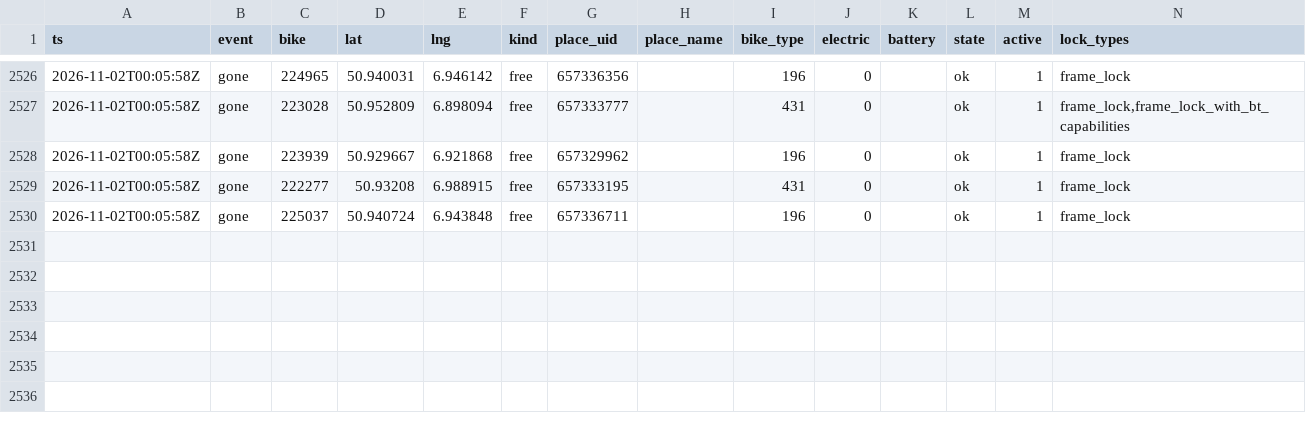
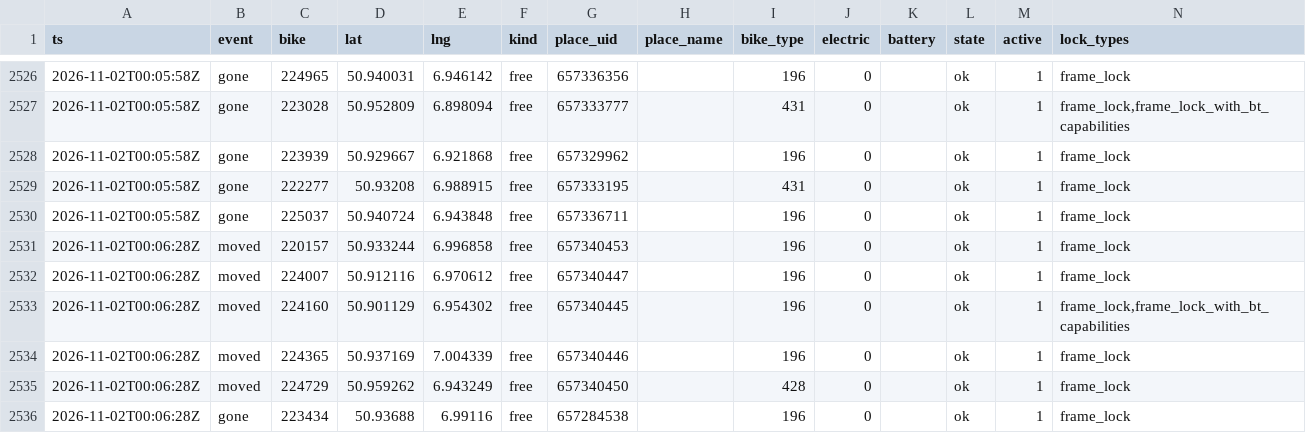
Before and after one commit to eneuberg/kvb-bike-tracker, a CSV file: data/history/2026/11/2026-11-02.csv, drawn as a sheet; only a part is shown, gaps mark what is left out; the diff names each change by its address in the sheet, - before the commit and + after, or states it on an @@ line.

```diff
--- a/data/history/2026/11/2026-11-02.csv
+++ b/data/history/2026/11/2026-11-02.csv
+row 2531: 2026-11-02T00:06:28Z | moved | 220157 | 50.933244 | 6.996858 | free | 657340453 |  | 196 | 0 |  | ok | 1 | frame_lock
+row 2532: 2026-11-02T00:06:28Z | moved | 224007 | 50.912116 | 6.970612 | free | 657340447 |  | 196 | 0 |  | ok | 1 | frame_lock
+row 2533: 2026-11-02T00:06:28Z | moved | 224160 | 50.901129 | 6.954302 | free | 657340445 |  | 196 | 0 |  | ok | 1 | frame_lock,frame_lock_with_bt_capabilities
+row 2534: 2026-11-02T00:06:28Z | moved | 224365 | 50.937169 | 7.004339 | free | 657340446 |  | 196 | 0 |  | ok | 1 | frame_lock
+row 2535: 2026-11-02T00:06:28Z | moved | 224729 | 50.959262 | 6.943249 | free | 657340450 |  | 428 | 0 |  | ok | 1 | frame_lock
+row 2536: 2026-11-02T00:06:28Z | gone | 223434 | 50.93688 | 6.99116 | free | 657284538 |  | 196 | 0 |  | ok | 1 | frame_lock
```
Also changed, not shown: data/history/runs.csv.
